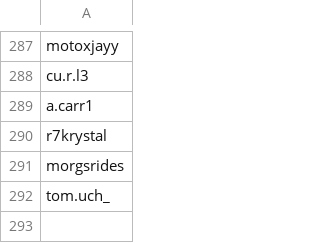
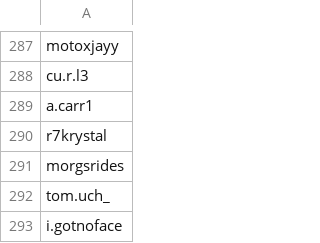
Before and after one commit to wedcf120/tiktok-rss-flat, a CSV file: subscriptions.csv, drawn as a sheet; only a part is shown, gaps mark what is left out.

Commit message:
Update subscriptions.csv

```diff
--- a/subscriptions.csv
+++ b/subscriptions.csv
@@ -292 +292,2 @@ morgsrides,
 tom.uch_,
+i.gotnoface,
```
